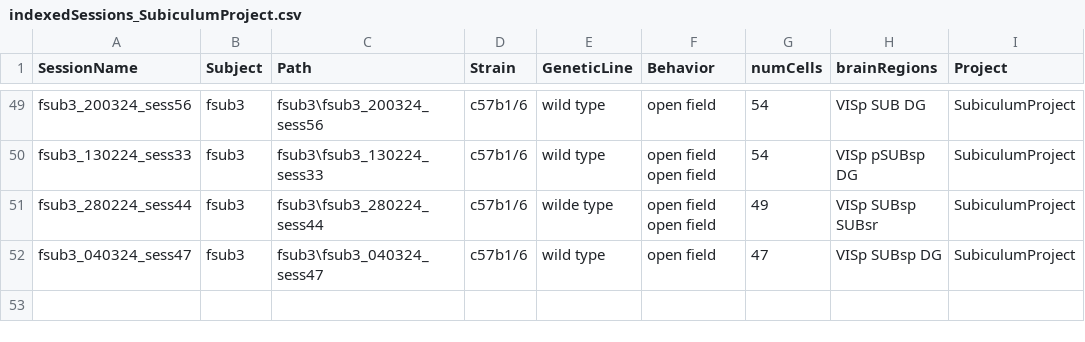
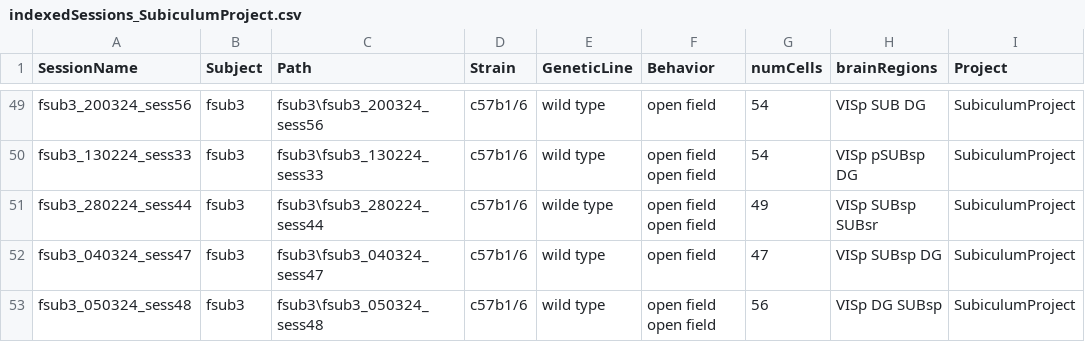
Before and after one commit to abadpablo/SubiculumProject, a CSV file: indexedSessions_SubiculumProject.csv, drawn as a sheet; only a part is shown, gaps mark what is left out.

Commit message:
Added Session: fSUB3_050324_sess48

```diff
--- a/indexedSessions_SubiculumProject.csv
+++ b/indexedSessions_SubiculumProject.csv
@@ -52 +52,2 @@ fsub3_280224_sess44,fsub3,fsub3\fsub3_280224_sess44,c57b1/6,wilde type,open fiel
 fsub3_040324_sess47,fsub3,fsub3\fsub3_040324_sess47,c57b1/6,wild type,open field,47,VISp SUBsp DG,SubiculumProject
+fsub3_050324_sess48,fsub3,fsub3\fsub3_050324_sess48,c57b1/6,wild type,open field  open field,56,VISp DG SUBsp,SubiculumProject
```
